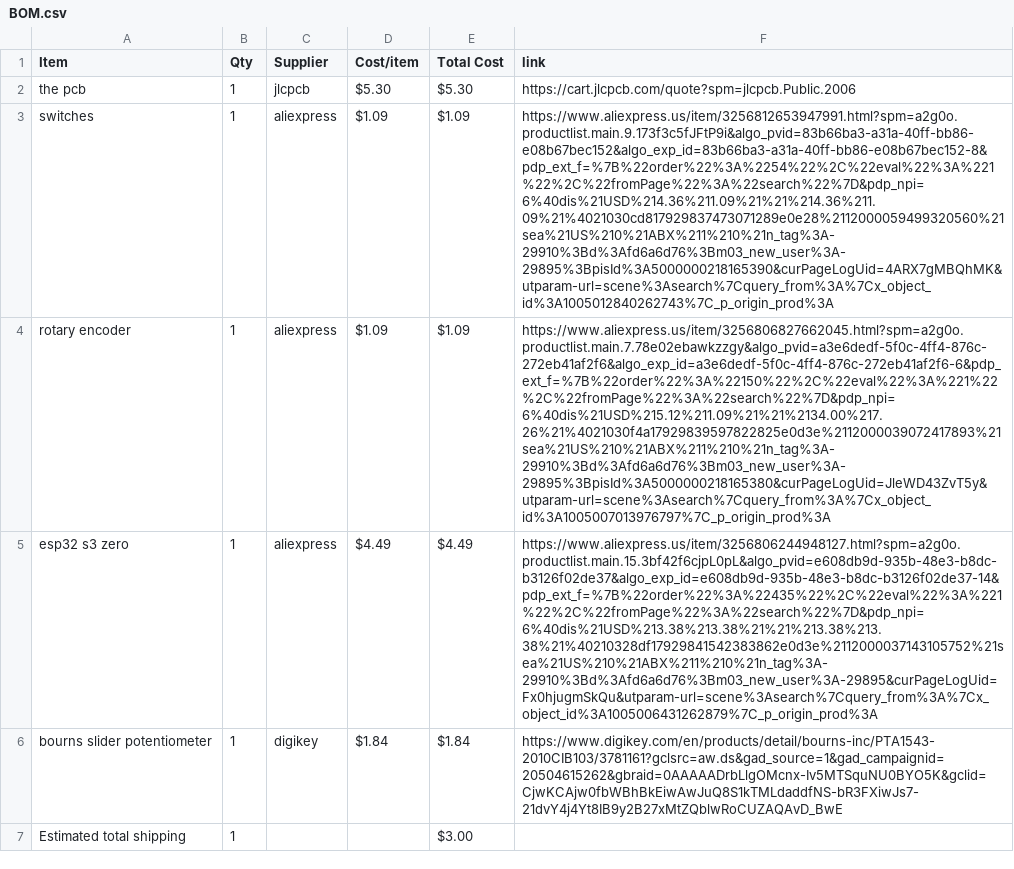
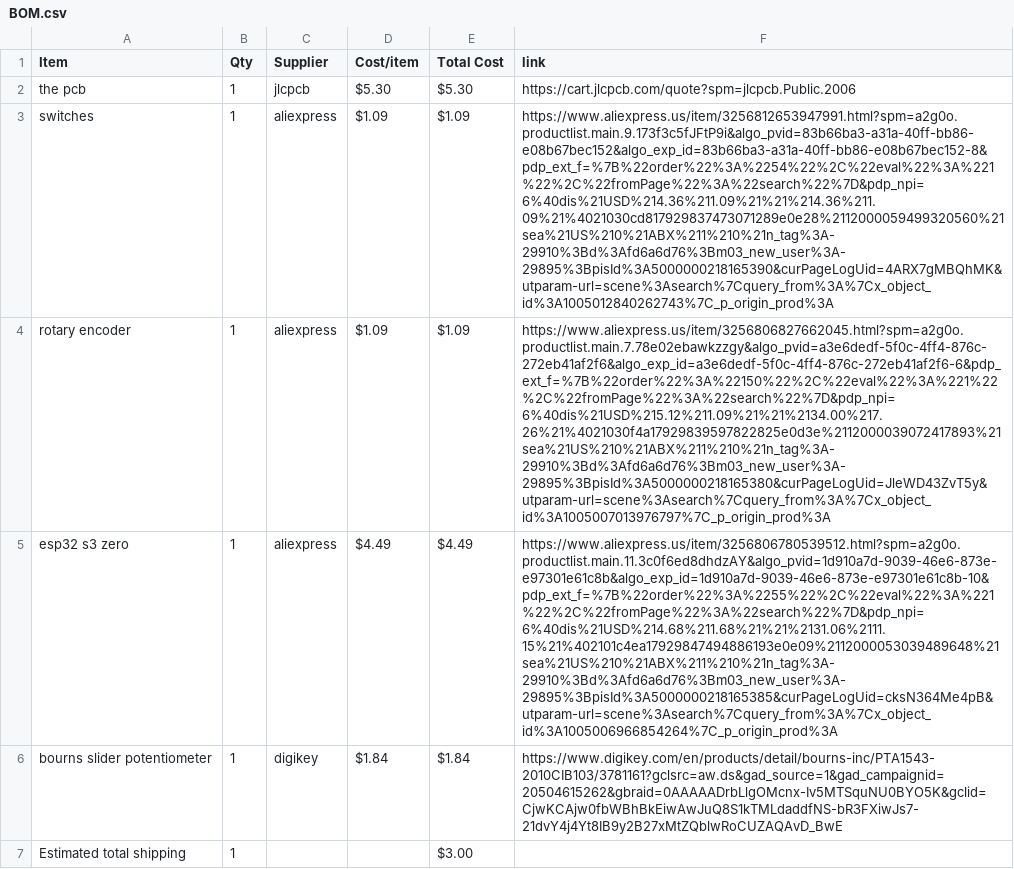
Before and after one commit to eeee-e3eeeeeee/midi-keyboard, a CSV file: BOM.csv, drawn as a sheet; the diff names each change by its address in the sheet, - before the commit and + after, or states it on an @@ line.

Commit message:
Sync Midi Keyboard from Half Life

```diff
--- a/BOM.csv
+++ b/BOM.csv
-F5 (link): https://www.aliexpress.us/item/3256806244948127.html?spm=a2g0o.productlist.main.15.3bf42f6cjpL0pL&algo_pvid=e608db9d-935b-48e3-b8dc-b3126f02de37&algo_exp_id=e608db9d-935b-48e3-b8dc-b3126f02de37-14&pdp_ext_f=%7B%22order%22%3A%22435%22%2C%22eval%22%3A%221%22%2C%22fromPage%22%3A%22search%22%7D&pdp_npi=6%40dis%21USD%213.38%213.38%21%21%213.38%213.38%21%40210328df17929841542383862e0d3e%2112000037143105752%21sea%21US%210%21ABX%211%210%21n_tag%3A-29910%3Bd%3Afd6a6d76%3Bm03_new_user%3A-29895&curPageLogUid=Fx0hjugmSkQu&utparam-url=scene%3Asearch%7Cquery_from%3A%7Cx_object_id%3A1005006431262879%7C_p_origin_prod%3A
+F5 (link): https://www.aliexpress.us/item/3256806780539512.html?spm=a2g0o.productlist.main.11.3c0f6ed8dhdzAY&algo_pvid=1d910a7d-9039-46e6-873e-e97301e61c8b&algo_exp_id=1d910a7d-9039-46e6-873e-e97301e61c8b-10&pdp_ext_f=%7B%22order%22%3A%2255%22%2C%22eval%22%3A%221%22%2C%22fromPage%22%3A%22search%22%7D&pdp_npi=6%40dis%21USD%214.68%211.68%21%21%2131.06%2111.15%21%402101c4ea17929847494886193e0e09%2112000053039489648%21sea%21US%210%21ABX%211%210%21n_tag%3A-29910%3Bd%3Afd6a6d76%3Bm03_new_user%3A-29895%3BpisId%3A5000000218165385&curPageLogUid=cksN364Me4pB&utparam-url=scene%3Asearch%7Cquery_from%3A%7Cx_object_id%3A1005006966854264%7C_p_origin_prod%3A
```
